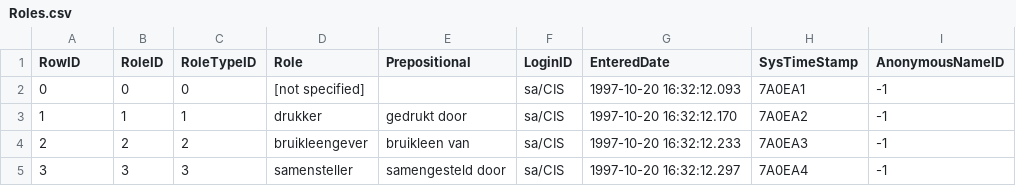
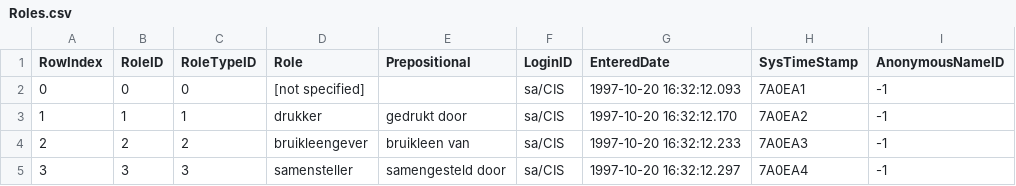
Before and after one commit to Shoilee/dh_entity_linking_v2, a CSV file: workflow/dataConversion/bronbeek_data/Roles.csv, drawn as a sheet; only a part is shown.

Commit message:
add conversion json

```diff
--- a/workflow/dataConversion/bronbeek_data/Roles.csv
+++ b/workflow/dataConversion/bronbeek_data/Roles.csv
@@ -1,2 +1,2 @@
-RowID;RoleID;RoleTypeID;Role;Prepositional;LoginID;EnteredDate;SysTimeStamp;AnonymousNameID
+RowIndex;RoleID;RoleTypeID;Role;Prepositional;LoginID;EnteredDate;SysTimeStamp;AnonymousNameID
 0;0;0;[not specified];;sa/CIS;1997-10-20 16:32:12.093;7A0EA1;-1
```
Also changed, not shown: 1 other file.
